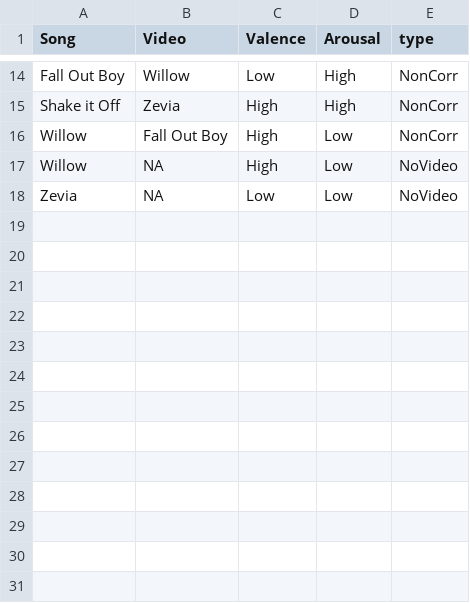
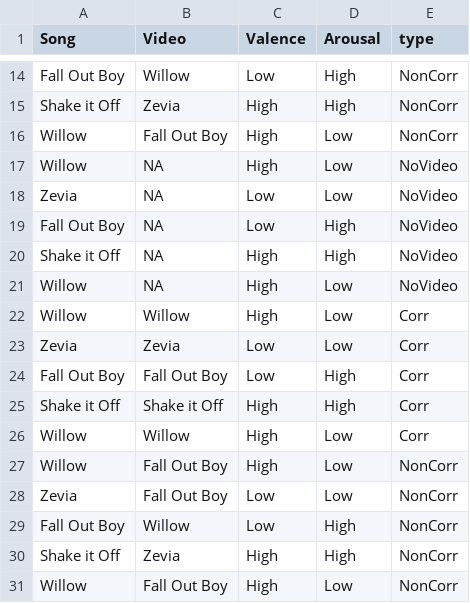
Before and after one commit to oops-moment/Music-Mind-Technology--Project, a CSV file: cols.csv, drawn as a sheet; only a part is shown, gaps mark what is left out; the diff names each change by its address in the sheet, - before the commit and + after, or states it on an @@ line.

```diff
--- a/cols.csv
+++ b/cols.csv
+row 19: Fall Out Boy | NA | Low | High | NoVideo
+row 20: Shake it Off | NA | High | High | NoVideo
+row 21: Willow | NA | High | Low | NoVideo
+row 22: Willow | Willow | High | Low | Corr
+row 23: Zevia | Zevia | Low | Low | Corr
+row 24: Fall Out Boy | Fall Out Boy | Low | High | Corr
+row 25: Shake it Off | Shake it Off | High | High | Corr
+row 26: Willow | Willow | High | Low | Corr
+row 27: Willow | Fall Out Boy | High | Low | NonCorr
+row 28: Zevia | Fall Out Boy | Low | Low | NonCorr
+row 29: Fall Out Boy | Willow | Low | High | NonCorr
+row 30: Shake it Off | Zevia | High | High | NonCorr
+row 31: Willow | Fall Out Boy | High | Low | NonCorr
```
Also changed, not shown: combined_file.csv, responses.csv, 1 other file.
